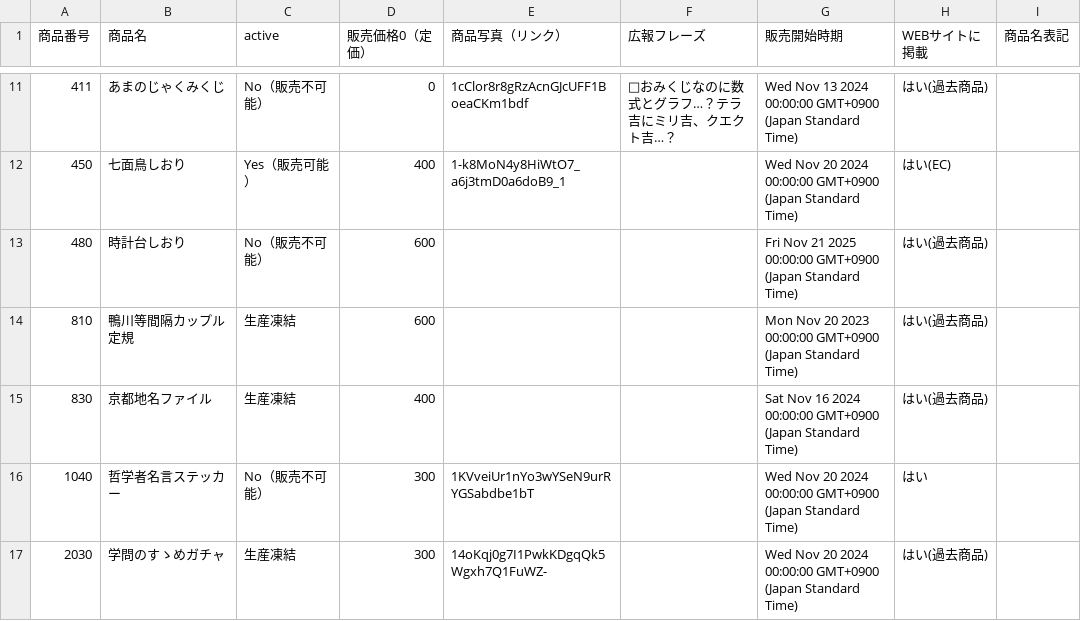
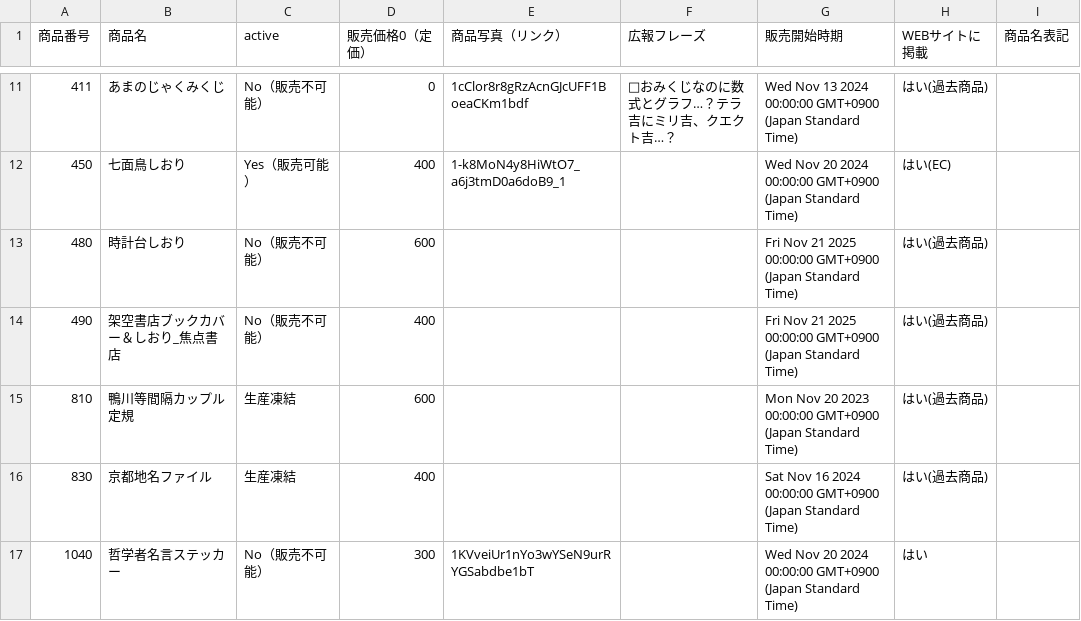
Before and after one commit to KyoudaiKobo/KyoudaiKobo.github.io, a CSV file: goodsData.csv, drawn as a sheet; only a part is shown, gaps mark what is left out; the shorter side is filled out with more unchanged rows.

Commit message:
Update spreadsheet data 2026-04-15T14:00:51.878Z

```diff
--- a/goodsData.csv
+++ b/goodsData.csv
@@ -13,2 +13,3 @@
 480|時計台しおり|No（販売不可能）|600|||Fri Nov 21 2025 00:00:00 GMT+0900 (Japan Standard Time)|はい(過去商品)|
+490|架空書店ブックカバー＆しおり_焦点書店|No（販売不可能）|400|||Fri Nov 21 2025 00:00:00 GMT+0900 (Japan Standard Time)|はい(過去商品)|
 810|鴨川等間隔カップル定規|生産凍結|600|||Mon Nov 20 2023 00:00:00 GMT+0900 (Japan Standard Time)|はい(過去商品)|
```
